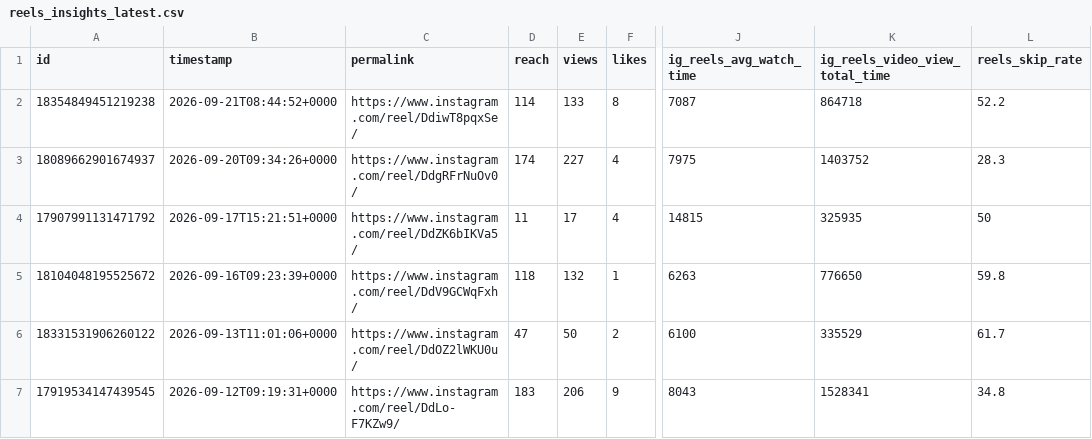
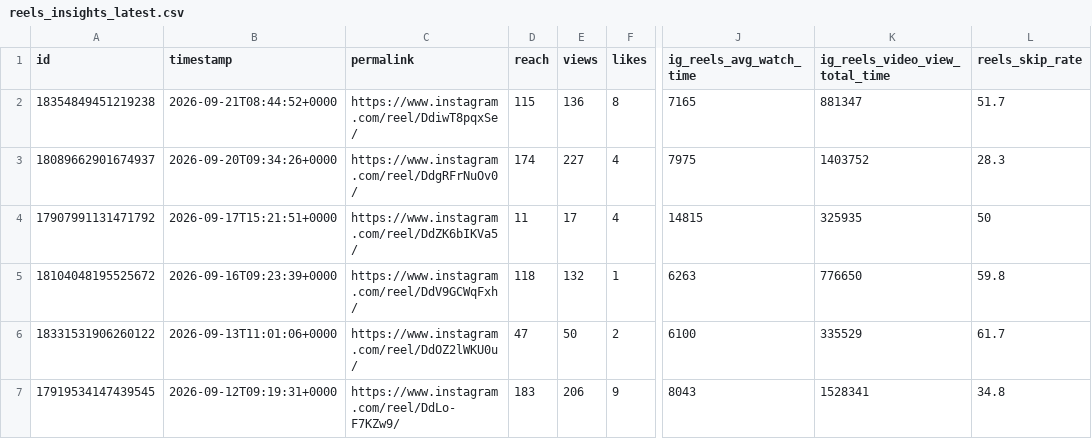
Before and after one commit to Igoranik/yorkie-insights-automation, a CSV file: data/reels_insights_latest.csv, drawn as a sheet; only a part is shown, gaps mark what is left out; the diff names each change by its address in the sheet, - before the commit and + after, or states it on an @@ line.

```diff
--- a/data/reels_insights_latest.csv
+++ b/data/reels_insights_latest.csv
-D2 (reach): 114
+D2 (reach): 115
-E2 (views): 133
+E2 (views): 136
-J2 (ig_reels_avg_watch_time): 7087
+J2 (ig_reels_avg_watch_time): 7165
-K2 (ig_reels_video_view_total_time): 864718
+K2 (ig_reels_video_view_total_time): 881347
-L2 (reels_skip_rate): 52.2
+L2 (reels_skip_rate): 51.7
```
Also changed, not shown: 3 other files.
